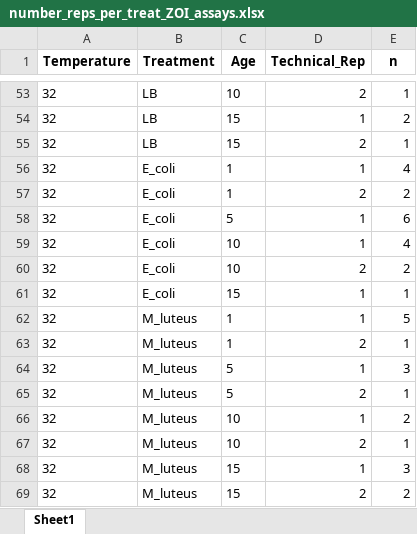
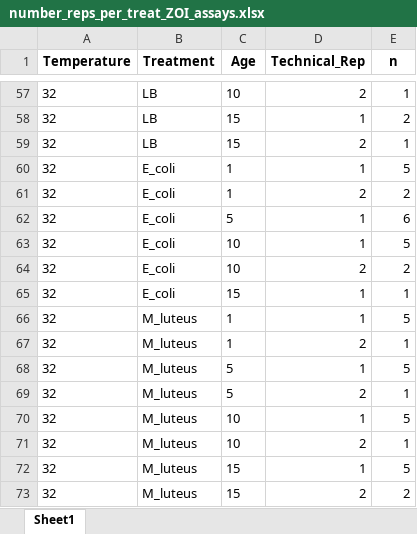
Before and after one commit to linzmartin/Lytic_Immunity, an Excel workbook: number_reps_per_treat_ZOI_assays.xlsx, sheet Sheet1, drawn as a sheet; only a part is shown, gaps mark what is left out; values as stored, in another font and other column widths than the file's, no borders; addresses are those after the commit; the diff covers the shown part only; the diff names each change by its address in the sheet, - before the commit and + after, or states it on an @@ line.

```diff
--- a/number_reps_per_treat_ZOI_assays.xlsx (sheet Sheet1)
+++ b/number_reps_per_treat_ZOI_assays.xlsx (sheet Sheet1)
-E60 (n): 4
+E60 (n): 5
-E63 (n): 4
+E63 (n): 5
-E68 (n): 3
+E68 (n): 5
-E70 (n): 2
+E70 (n): 5
-E72 (n): 3
+E72 (n): 5
```
Also changed, not shown: 4 added rows and 28 edited cells elsewhere in this sheet, 18 other files.
